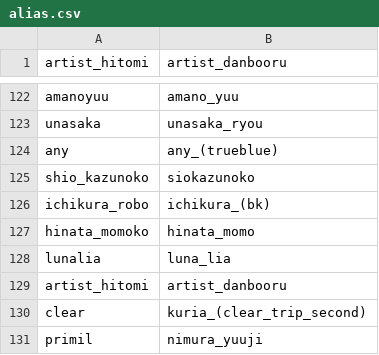
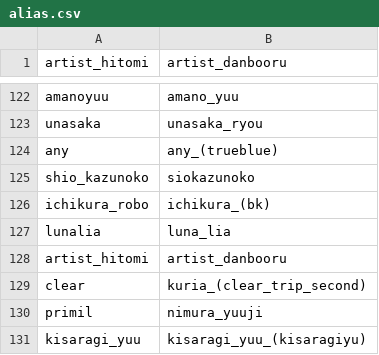
Before and after one commit to Zhirong641/PythonScripts, a CSV file: csv/alias.csv, drawn as a sheet; only a part is shown, gaps mark what is left out; the shorter side is filled out with more unchanged rows; the diff names each change by its address in the sheet, - before the commit and + after, or states it on an @@ line.

Commit message:
Update configuration, CSV data files, and training scripts
- Modified multi-resolution configuration
- Updated artist and alias CSV files for multiple sources
- Updated character filtering lists
- Enhanced set_char_artist_by_range.py with improved range handling
- Updated train_text_to_image_sdxl.py with latest changes

```diff
--- a/csv/alias.csv
+++ b/csv/alias.csv
-row 127: hinata_momoko | hinata_momo
```
Also changed, not shown: csv/alias_yandere.csv, csv/artist_hitomi.csv, 8 other files.
